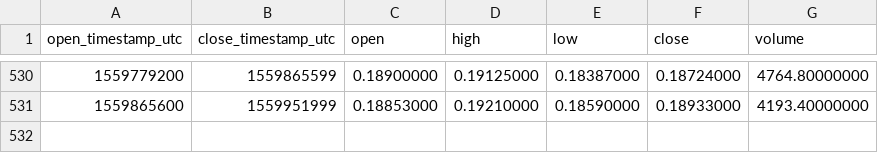
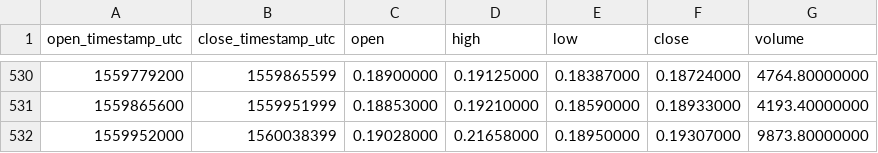
Before and after one commit to cryptobigbro/binance-MCOBNB, a CSV file: binance-MCOBNB-1d.csv, drawn as a sheet; only a part is shown, gaps mark what is left out; the diff names each change by its address in the sheet, - before the commit and + after, or states it on an @@ line.

```diff
--- a/binance-MCOBNB-1d.csv
+++ b/binance-MCOBNB-1d.csv
+row 532: 1559952000 | 1560038399 | 0.19028000 | 0.21658000 | 0.18950000 | 0.19307000 | 9873.80000000
```
Also changed, not shown: binance-MCOBNB-1h.csv.
